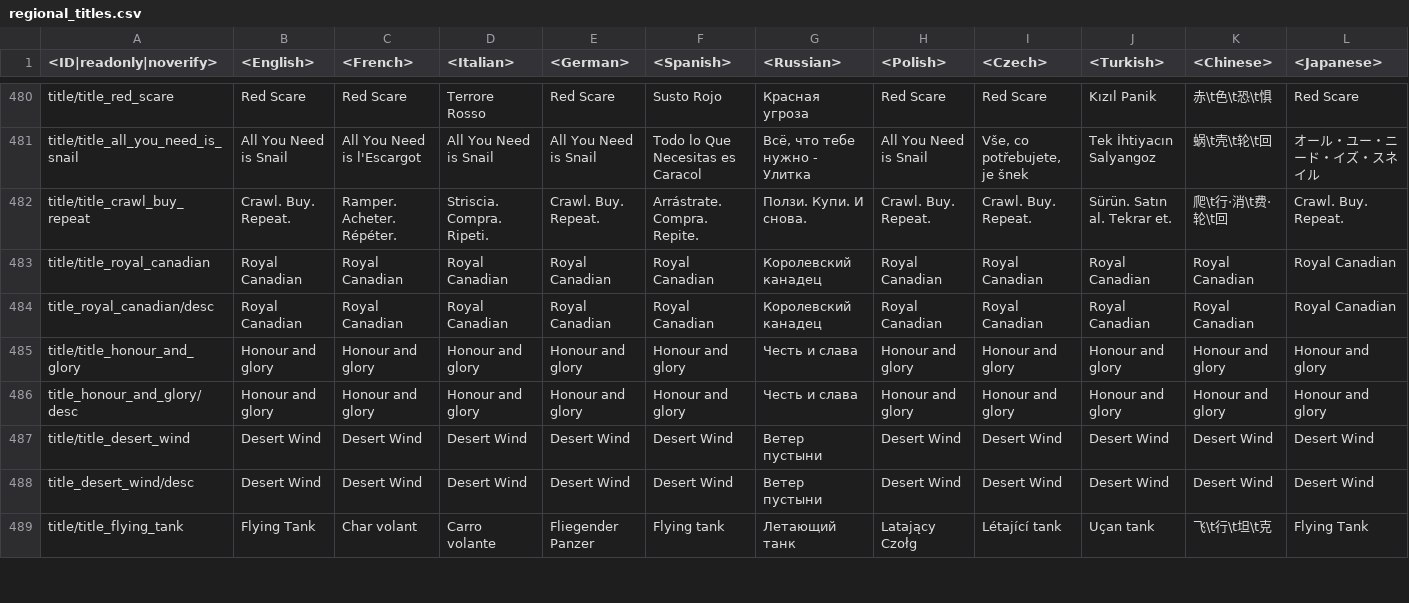
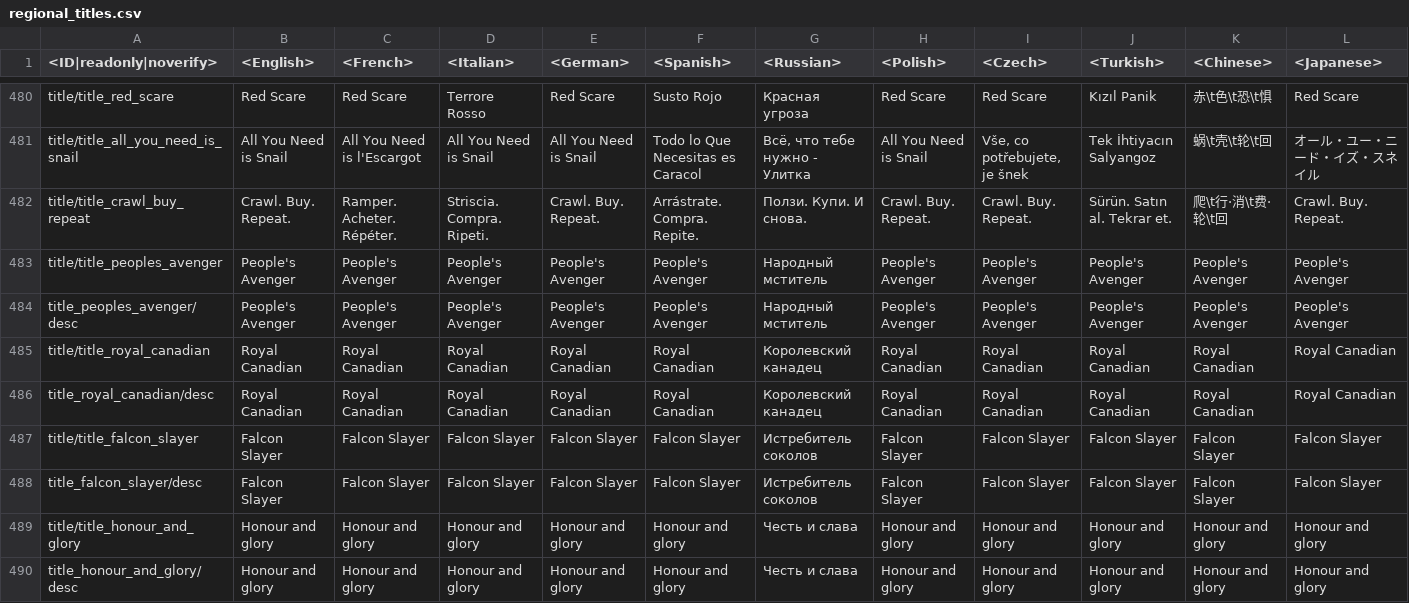
Before and after one commit to Heboon123/WTDM, a CSV file: regional.vromfs.bin_u/lang/regional_titles.csv, drawn as a sheet; only a part is shown, gaps mark what is left out; the shorter side is filled out with more unchanged rows; rows hold the shown columns only; the diff names each change by its address in the sheet, - before the commit and + after, or states it on an @@ line.

```diff
--- a/regional.vromfs.bin_u/lang/regional_titles.csv
+++ b/regional.vromfs.bin_u/lang/regional_titles.csv
+row 483: title/title_peoples_avenger | People's Avenger | People's Avenger | People's Avenger | People's Avenger | People's Avenger | Народный мститель | People's Avenger | People's Avenger | People's Avenger | People's Avenger | People's Avenger
+row 484: title_peoples_avenger/desc | People's Avenger | People's Avenger | People's Avenger | People's Avenger | People's Avenger | Народный мститель | People's Avenger | People's Avenger | People's Avenger | People's Avenger | People's Avenger
+row 487: title/title_falcon_slayer | Falcon Slayer | Falcon Slayer | Falcon Slayer | Falcon Slayer | Falcon Slayer | Истребитель соколов | Falcon Slayer | Falcon Slayer | Falcon Slayer | Falcon Slayer | Falcon Slayer
+row 488: title_falcon_slayer/desc | Falcon Slayer | Falcon Slayer | Falcon Slayer | Falcon Slayer | Falcon Slayer | Истребитель соколов | Falcon Slayer | Falcon Slayer | Falcon Slayer | Falcon Slayer | Falcon Slayer
```
Also changed, not shown: lang.vromfs.bin_u/lang/unlocks_attachables.csv, regional.vromfs.bin_u/lang/regional_trophies.csv, 26 other files.
